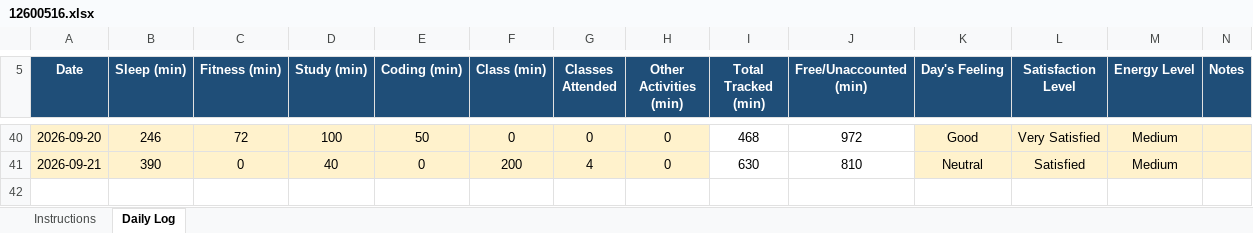
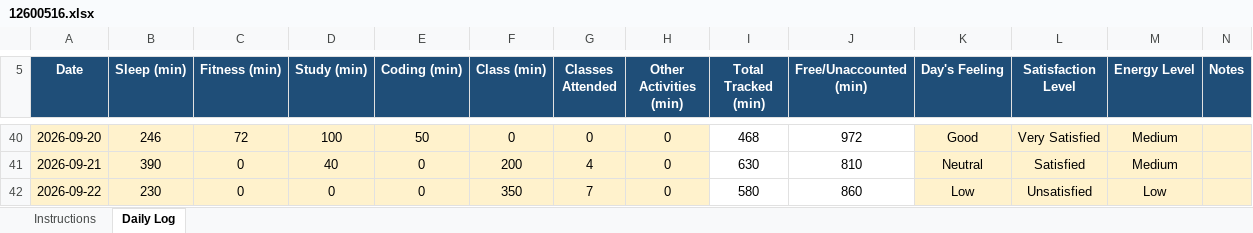
Before and after one commit to AkhilThakur008/CAP776, an Excel workbook: 12600516.xlsx, sheet Daily Log, drawn as a sheet; only a part is shown, gaps mark what is left out; values as stored, in another font and other column widths than the file's, no borders; conditional formats not drawn; the diff names each change by its address in the sheet, - before the commit and + after, or states it on an @@ line.

Commit message:
22-09-2026

```diff
--- a/12600516.xlsx (sheet Daily Log)
+++ b/12600516.xlsx (sheet Daily Log)
+row 42: 2026-09-22 | 230 | 0 | 0 | 0 | 350 | 7 | 0 | 580 | 860 | Low | Unsatisfied | Low
```
